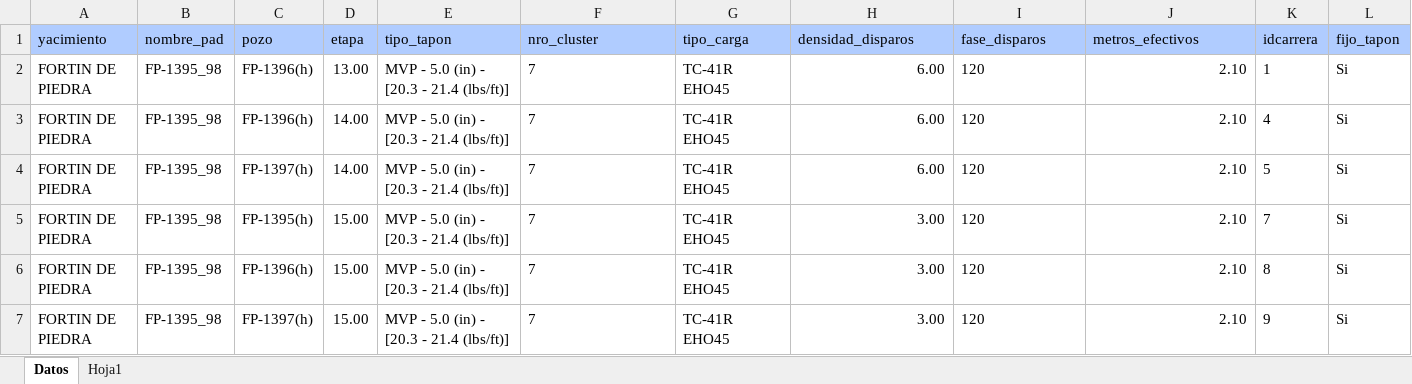
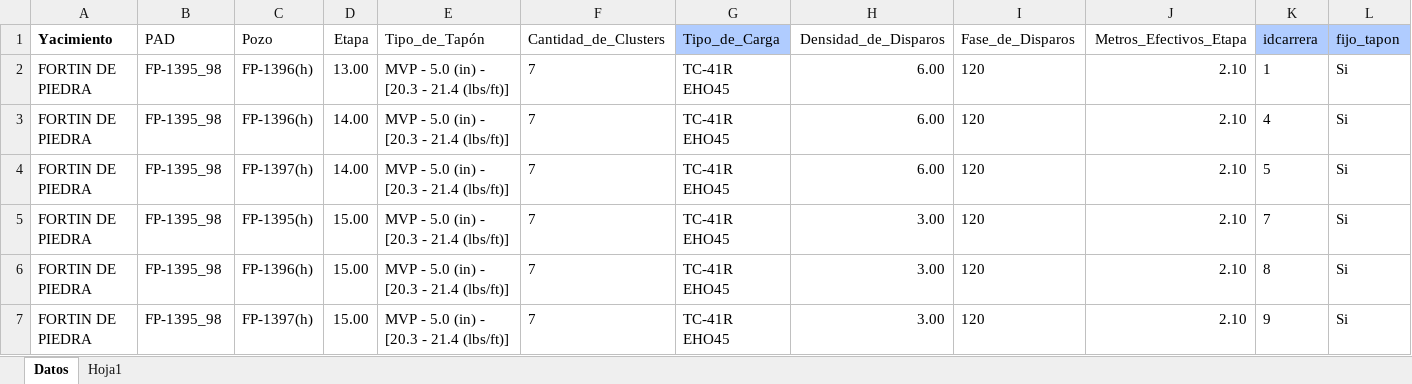
Before and after one commit to Juancitocdc/app-wireline, an Excel workbook: Wireline_Python (1).xlsx, sheet Datos, drawn as a sheet; only a part is shown; values as stored, in another font and other column widths than the file's, no borders; removed rows and columns are numbered as before the commit, all else as after; the diff names each change by its address in the sheet, - before the commit and + after, or states it on an @@ line.

Commit message:
Add files via upload

```diff
--- a/Wireline_Python (1).xlsx (sheet Datos)
+++ b/Wireline_Python (1).xlsx (sheet Datos)
-row 1: yacimiento | nombre_pad | pozo | etapa | tipo_tapon | nro_cluster | tipo_carga | densidad_disparos | fase_disparos | metros_efectivos | idcarrera | fijo_tapon
+row 1: Yacimiento | PAD | Pozo | Etapa | Tipo_de_Tapón | Cantidad_de_Clusters | Tipo_de_Carga | Densidad_de_Disparos | Fase_de_Disparos | Metros_Efectivos_Etapa | idcarrera | fijo_tapon
```
